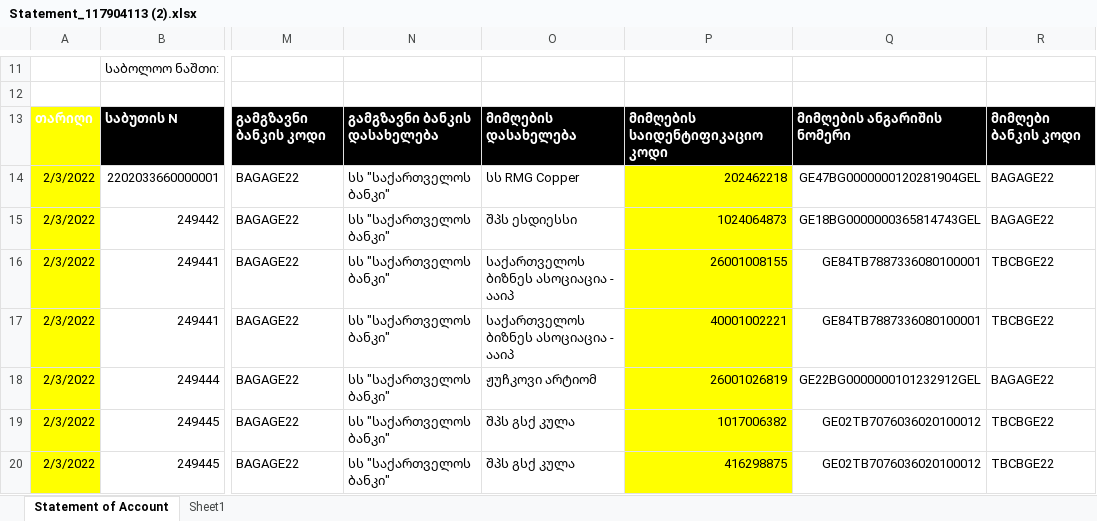
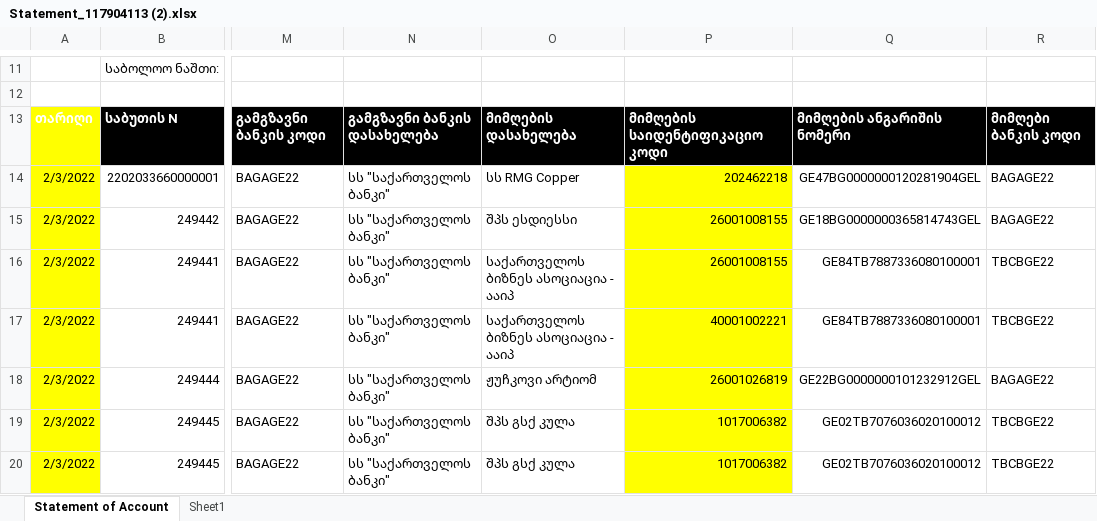
Before and after one commit to avtandil0/ExcelToXML, an Excel workbook: ExcelToXML/UploadExcels/Statement_117904113 (2).xlsx, sheet Statement of Account, drawn as a sheet; only a part is shown, gaps mark what is left out; values as stored, in another font and other column widths than the file's, no borders; charts and pictures and table styles not drawn; the diff names each change by its address in the sheet, - before the commit and + after, or states it on an @@ line.

```diff
--- a/ExcelToXML/UploadExcels/Statement_117904113 (2).xlsx (sheet Statement of Account)
+++ b/ExcelToXML/UploadExcels/Statement_117904113 (2).xlsx (sheet Statement of Account)
-P15: 1024064873
+P15: 26001008155
-P20: 416298875
+P20: 1017006382
```
Also changed, not shown: 3 other files.
